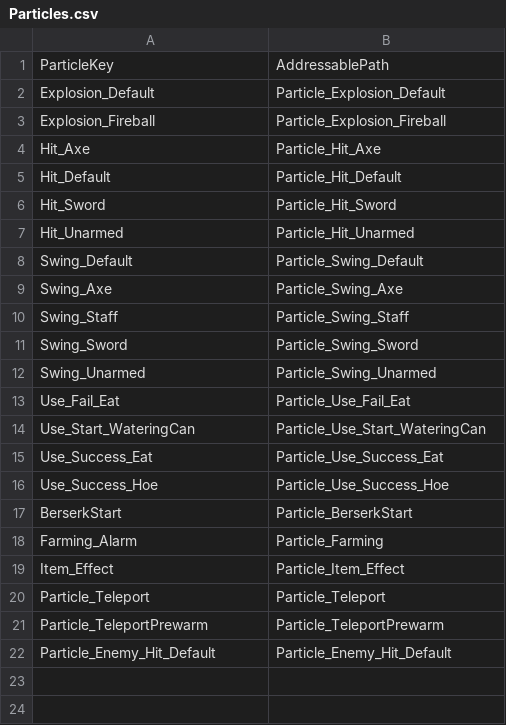
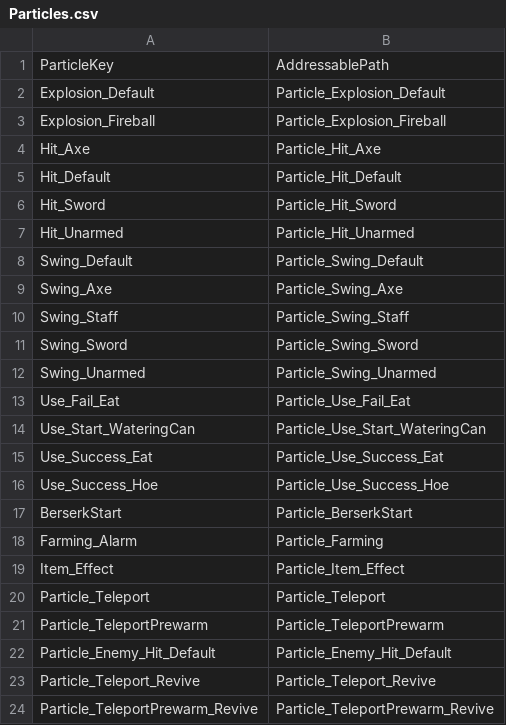
Before and after one commit to ssunpark/eat-or-die, a CSV file: Assets/StreamingAssets/ParticlesCSV/Particles.csv, drawn as a sheet; the diff names each change by its address in the sheet, - before the commit and + after, or states it on an @@ line.

```diff
--- a/Assets/StreamingAssets/ParticlesCSV/Particles.csv
+++ b/Assets/StreamingAssets/ParticlesCSV/Particles.csv
+row 23: Particle_Teleport_Revive | Particle_Teleport_Revive
+row 24: Particle_TeleportPrewarm_Revive | Particle_TeleportPrewarm_Revive
```
Also changed, not shown: 2 other files.
